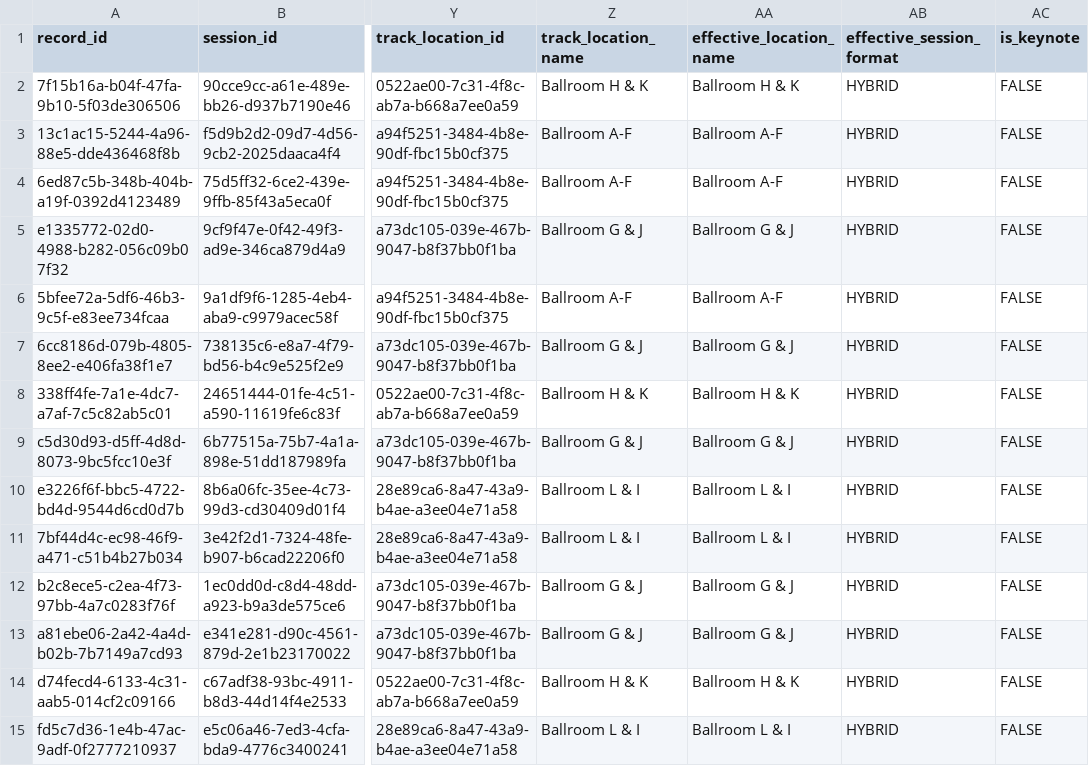
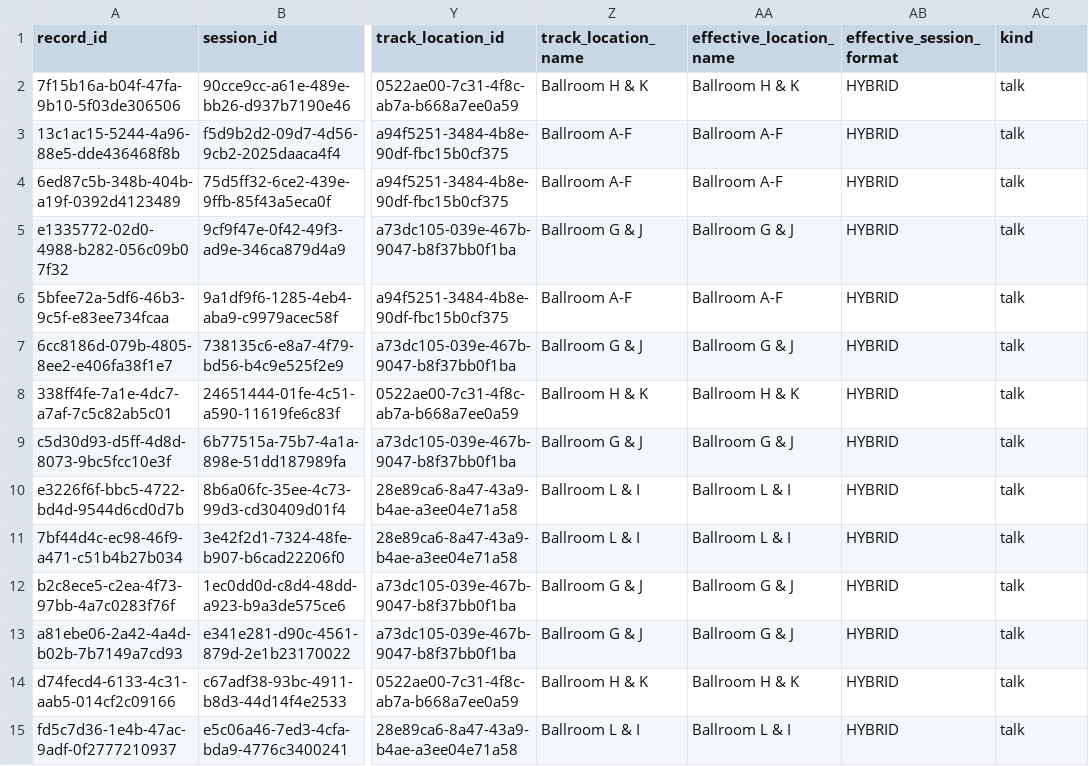
Before and after one commit to gadenbuie/posit-conf-chat, a CSV file: data/derived/talks.csv, drawn as a sheet; only a part is shown, gaps mark what is left out; the diff covers the shown part only; the diff names each change by its address in the sheet, - before the commit and + after, or states it on an @@ line.

Commit message:
feat: add keynote schedule kind
Export a kind column (talk/keynote) from talks.csv in the ingestion
script instead of a boolean is_keynote flag, and propagate it through
sched_items(), resolve_item(), cards, and show_item so keynotes are a
first-class schedule kind.

query_schedule() now accepts kind = 'keynote'; kind = 'talk' returns
regular track talks only and is rejected unless combined with at least
one other filter (date, time window, track, room, or speaker), with the
system prompt updated to match. Regenerate derived schedule data and
rebuild the ragnar search store from the latest upstream schedule.

```diff
--- a/data/derived/talks.csv
+++ b/data/derived/talks.csv
-AC1: is_keynote
+AC1: kind
-AC2:AC15 (kind): FALSE
+AC2:AC15 (kind): talk
```
Also changed, not shown: 89 edited cells elsewhere in this file, data/derived/events.csv, data/derived/locations.csv, 15 other files.
